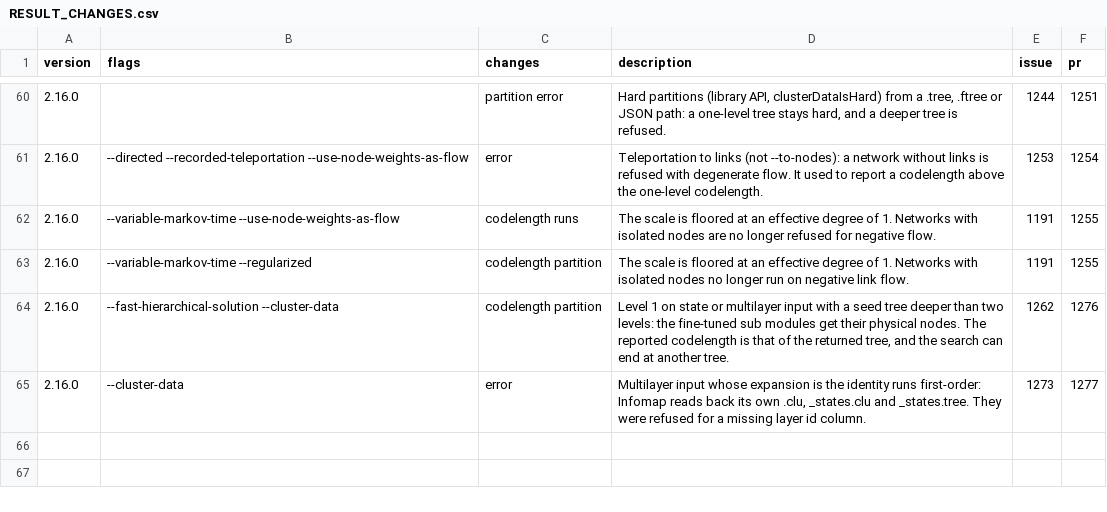
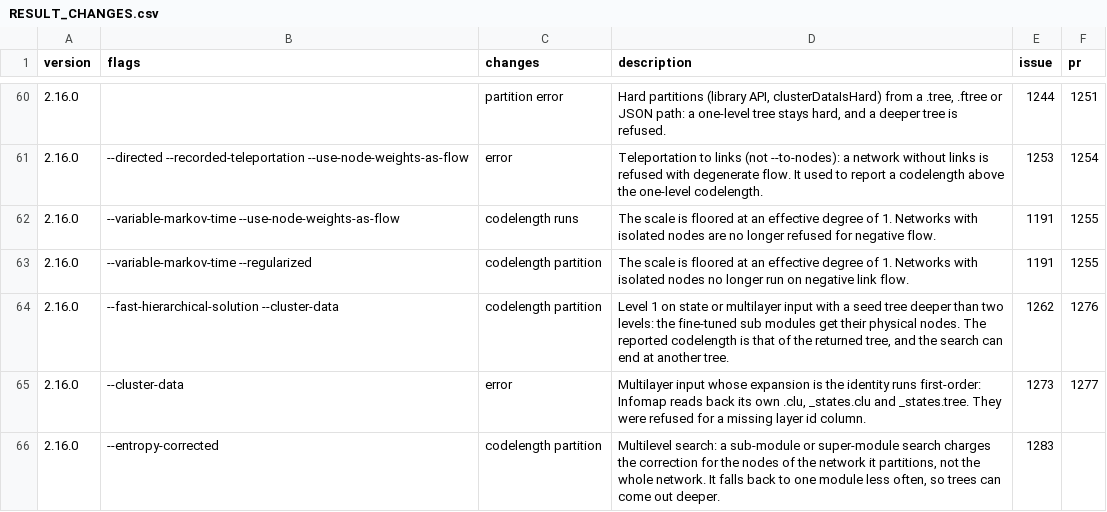
Before and after one commit to mapequation/infomap, a CSV file: RESULT_CHANGES.csv, drawn as a sheet; only a part is shown, gaps mark what is left out; the diff names each change by its address in the sheet, - before the commit and + after, or states it on an @@ line.

Commit message:
fix: charge entropy-corrected sub-searches for their own nodes (#1283)
A sub- or super-Infomap copied the node count of the whole network from its
parent, so under --entropy-corrected every partition it tracked was charged
N - n free parameters too many, while the one-level codelength it is compared
with is priced on the tree. The search fell back to one module too often.
Each such instance now takes the node count of the network it partitions.

```diff
--- a/RESULT_CHANGES.csv
+++ b/RESULT_CHANGES.csv
+row 66: 2.16.0 | --entropy-corrected | codelength partition | Multilevel search: a sub-module or super-module search charges the correction for the nodes of the network it partitions, not the whole network. It falls back to one module less often, so trees can come out deeper. | 1283
```
Also changed, not shown: 5 other files.
